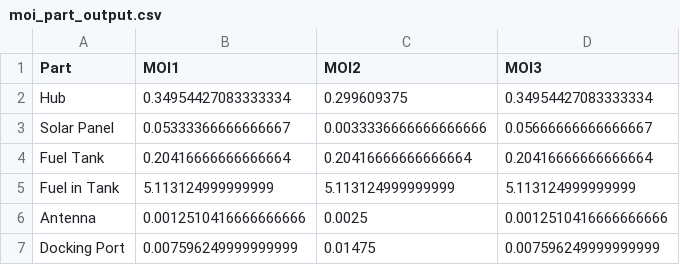
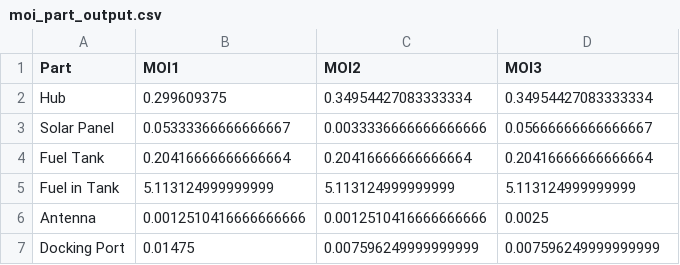
Before and after one commit to sammmlow/AA279C, a CSV file: rom/moi_part_output.csv, drawn as a sheet.

```diff
--- a/rom/moi_part_output.csv
+++ b/rom/moi_part_output.csv
@@ -1,3 +1,3 @@
 Part,MOI1,MOI2,MOI3
-Hub,0.34954427083333334,0.299609375,0.34954427083333334
+Hub,0.299609375,0.34954427083333334,0.34954427083333334
 Solar Panel,0.05333366666666667,0.0033336666666666666,0.05666666666666667
@@ -5,3 +5,3 @@ Fuel Tank,0.20416666666666664,0.20416666666666664,0.20416666666666664
 Fuel in Tank,5.113124999999999,5.113124999999999,5.113124999999999
-Antenna,0.0012510416666666666,0.0025,0.0012510416666666666
-Docking Port,0.007596249999999999,0.01475,0.007596249999999999
+Antenna,0.0012510416666666666,0.0012510416666666666,0.0025
+Docking Port,0.01475,0.007596249999999999,0.007596249999999999
```
Also changed, not shown: 4 other files.
